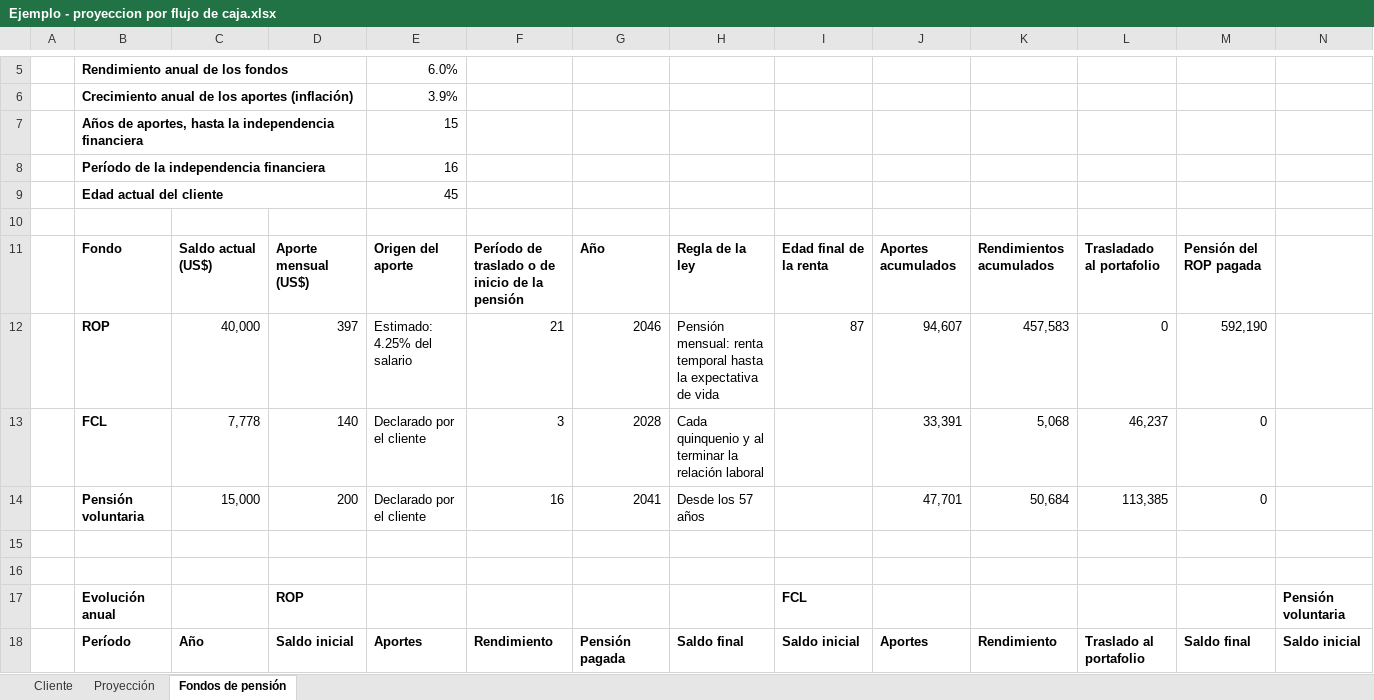
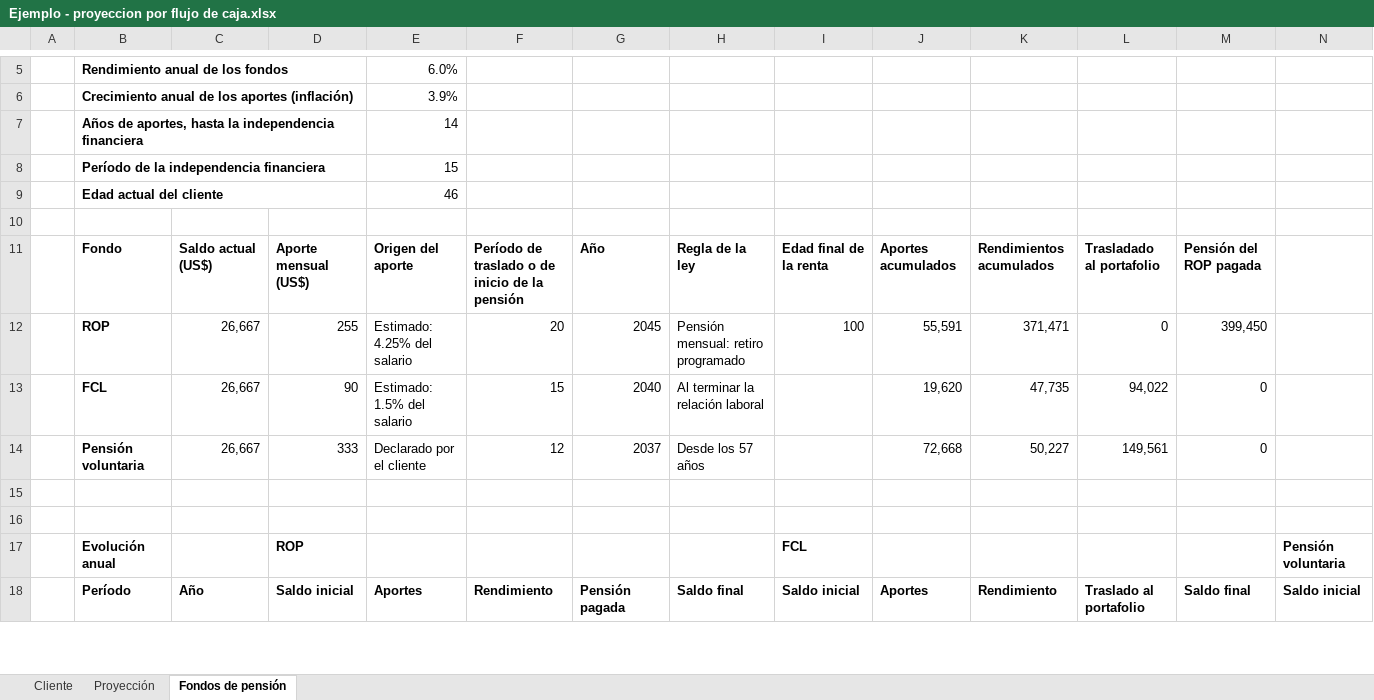
Before and after one commit to jzunigachoto/chotocruzco-FinancePlanning, an Excel workbook: Ejemplo - proyeccion por flujo de caja.xlsx, sheet Fondos de pensión, drawn as a sheet; only a part is shown, gaps mark what is left out; values as stored, in another font and other column widths than the file's, no borders; the diff covers the shown part only; the diff names each change by its address in the sheet, - before the commit and + after, or states it on an @@ line.

```diff
--- a/Ejemplo - proyeccion por flujo de caja.xlsx (sheet Fondos de pensión)
+++ b/Ejemplo - proyeccion por flujo de caja.xlsx (sheet Fondos de pensión)
-E7: 15
+E7: 14
-E8: 16
+E8: 15
-E9: 45
+E9: 46
-C12: 40,000
+C12: 26,667
-D12: 397
+D12: 255
-F12: 21
+F12: 20
-G12: 2046
+G12: 2045
-H12: Pensión mensual: renta temporal hasta la expectativa de vida
+H12: Pensión mensual: retiro programado
-I12: 87
+I12: 100
-J12: 94,607
+J12: 55,591
-K12: 457,583
+K12: 371,471
-M12: 592,190
+M12: 399,450
-C13: 7,778
+C13: 26,667
-D13: 140
+D13: 90
-E13: Declarado por el cliente
+E13: Estimado: 1.5% del salario
-F13: 3
+F13: 15
-G13: 2028
+G13: 2040
-H13: Cada quinquenio y al terminar la relación laboral
+H13: Al terminar la relación laboral
-J13: 33,391
+J13: 19,620
-K13: 5,068
+K13: 47,735
-L13: 46,237
+L13: 94,022
-C14: 15,000
+C14: 26,667
-D14: 200
+D14: 333
-F14: 16
+F14: 12
-G14: 2041
+G14: 2037
-J14: 47,701
+J14: 72,668
-K14: 50,684
+K14: 50,227
-L14: 113,385
+L14: 149,561
```
Also changed, not shown: 1 removed row and 365 edited cells elsewhere in this sheet, sheet Proyección, sheet Cliente, formulas that keep their value, charts or pictures, 4 other files.
